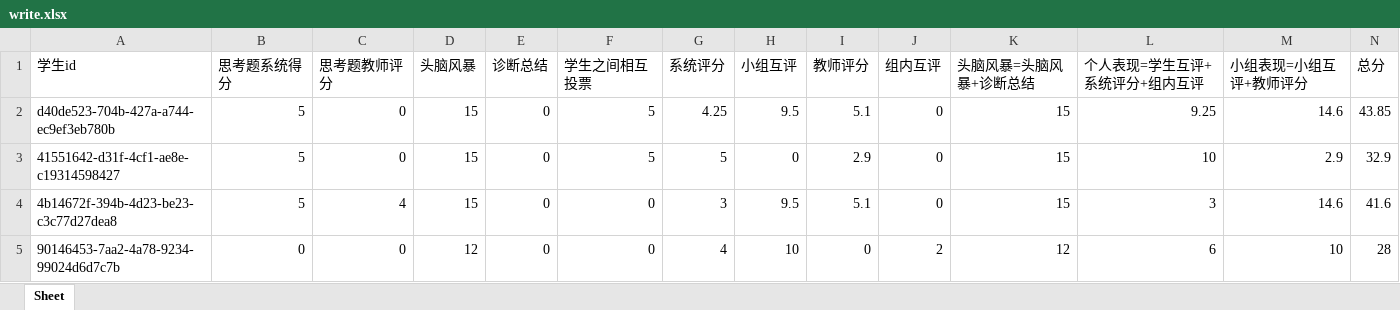
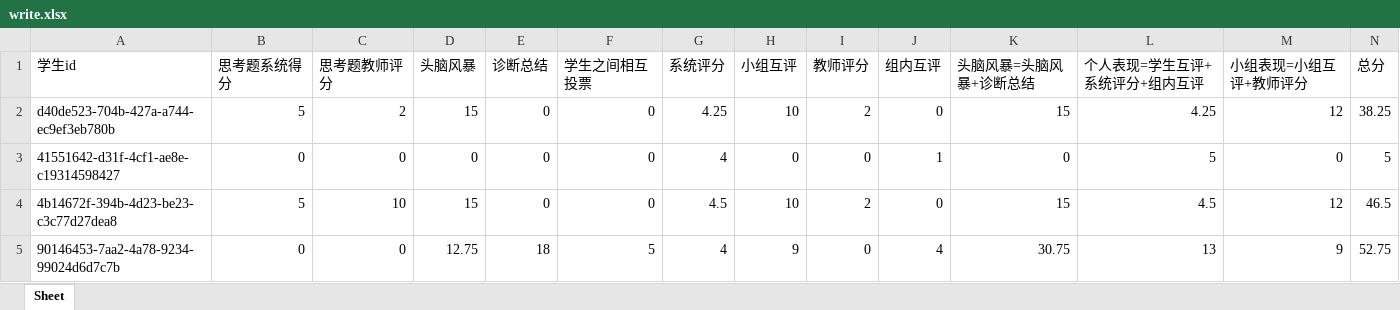
Before and after one commit to circledian/mykesgo, an Excel workbook: Brain_test/write.xlsx, sheet Sheet, drawn as a sheet; only a part is shown; values as stored, in another font and other column widths than the file's, no borders; the diff covers the shown part only; the diff names each change by its address in the sheet, - before the commit and + after, or states it on an @@ line.

```diff
--- a/Brain_test/write.xlsx (sheet Sheet)
+++ b/Brain_test/write.xlsx (sheet Sheet)
-C2 (思考题教师评分): 0
+C2 (思考题教师评分): 2
-F2:F3 (学生之间相互投票): 5
+F2:F3 (学生之间相互投票): 0
-H2 (小组互评): 9.5
+H2 (小组互评): 10
-I2 (教师评分): 5.1
+I2 (教师评分): 2
-L2 (个人表现=学生互评+系统评分+组内互评): 9.25
+L2 (个人表现=学生互评+系统评分+组内互评): 4.25
-M2 (小组表现=小组互评+教师评分): 14.6
+M2 (小组表现=小组互评+教师评分): 12
-N2 (总分): 43.85
+N2 (总分): 38.25
-B3 (思考题系统得分): 5
+B3 (思考题系统得分): 0
-D3 (头脑风暴): 15
+D3 (头脑风暴): 0
-G3 (系统评分): 5
+G3 (系统评分): 4
-I3 (教师评分): 2.9
+I3 (教师评分): 0
-J3 (组内互评): 0
+J3 (组内互评): 1
-K3 (头脑风暴=头脑风暴+诊断总结): 15
+K3 (头脑风暴=头脑风暴+诊断总结): 0
-L3 (个人表现=学生互评+系统评分+组内互评): 10
+L3 (个人表现=学生互评+系统评分+组内互评): 5
-M3 (小组表现=小组互评+教师评分): 2.9
+M3 (小组表现=小组互评+教师评分): 0
-N3 (总分): 32.9
+N3 (总分): 5
-C4 (思考题教师评分): 4
+C4 (思考题教师评分): 10
-G4 (系统评分): 3
+G4 (系统评分): 4.5
-H4 (小组互评): 9.5
+H4 (小组互评): 10
-I4 (教师评分): 5.1
+I4 (教师评分): 2
-L4 (个人表现=学生互评+系统评分+组内互评): 3
+L4 (个人表现=学生互评+系统评分+组内互评): 4.5
-M4 (小组表现=小组互评+教师评分): 14.6
+M4 (小组表现=小组互评+教师评分): 12
-N4 (总分): 41.6
+N4 (总分): 46.5
-D5 (头脑风暴): 12
+D5 (头脑风暴): 12.75
-E5 (诊断总结): 0
+E5 (诊断总结): 18
-F5 (学生之间相互投票): 0
+F5 (学生之间相互投票): 5
-H5 (小组互评): 10
+H5 (小组互评): 9
-J5 (组内互评): 2
+J5 (组内互评): 4
-K5 (头脑风暴=头脑风暴+诊断总结): 12
+K5 (头脑风暴=头脑风暴+诊断总结): 30.75
-L5 (个人表现=学生互评+系统评分+组内互评): 6
+L5 (个人表现=学生互评+系统评分+组内互评): 13
-M5 (小组表现=小组互评+教师评分): 10
+M5 (小组表现=小组互评+教师评分): 9
-N5 (总分): 28
+N5 (总分): 52.75
```
Also changed, not shown: 55 edited cells elsewhere in this sheet, 3 other files.
